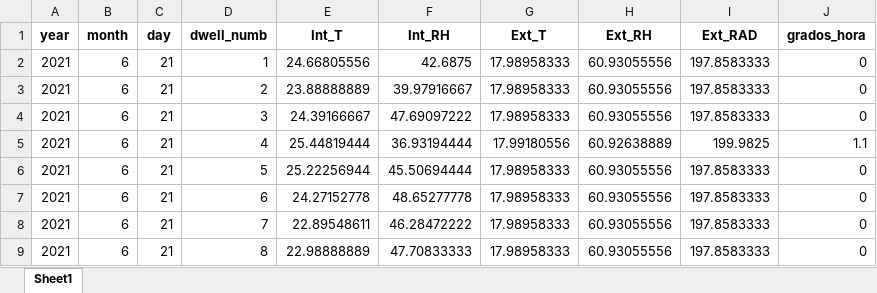
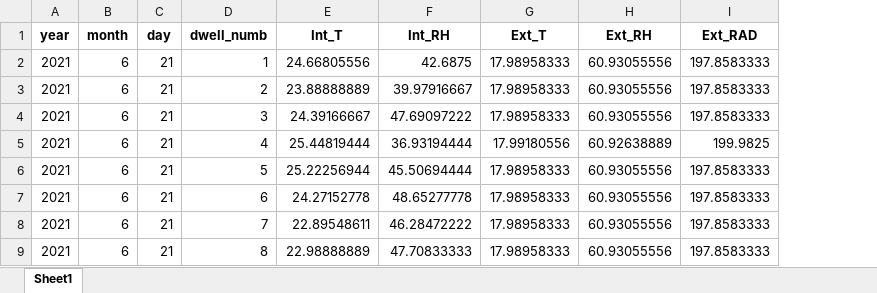
Before and after one commit to Ainhoa-Arriazu-Ramos/overheating-alarms, an Excel workbook: Input_Data/Vivtodas_diario_media.xlsx, sheet Sheet1, drawn as a sheet; only a part is shown; values as stored, in another font and other column widths than the file's, no borders; the diff names each change by its address in the sheet, - before the commit and + after, or states it on an @@ line.

```diff
--- a/Input_Data/Vivtodas_diario_media.xlsx (sheet Sheet1)
+++ b/Input_Data/Vivtodas_diario_media.xlsx (sheet Sheet1)
-column J (grados_hora), rows 2-9: 0 | 0 | 0 | 1.1 | 0 | 0 | 0 | 0
```
Also changed, not shown: Input_Data/Vivtodas_diario_máxima.xlsx, 2 other files.
